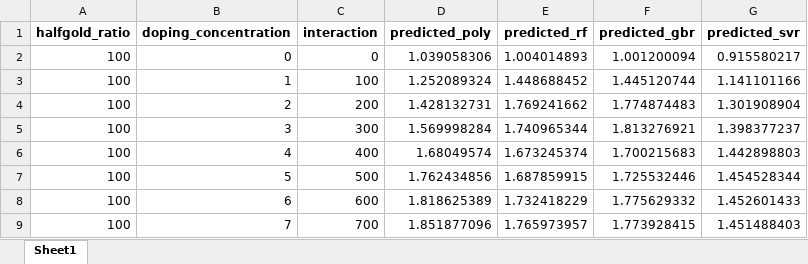
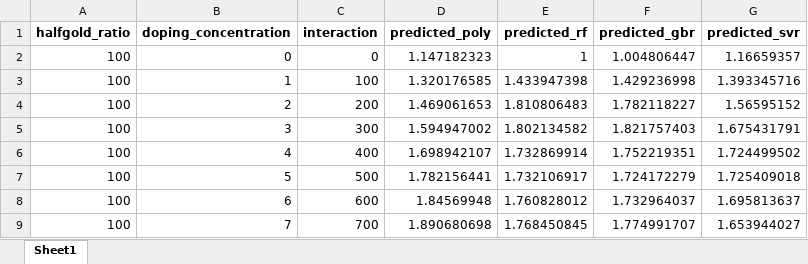
Before and after one commit to sususu999/p-dope, an Excel workbook: 1003/1003/predictions_nonlin_models.xlsx, sheet Sheet1, drawn as a sheet; only a part is shown; values as stored, in another font and other column widths than the file's, no borders; charts and pictures not drawn; the diff covers the shown part only; the diff names each change by its address in the sheet, - before the commit and + after, or states it on an @@ line.

```diff
--- a/1003/1003/predictions_nonlin_models.xlsx (sheet Sheet1)
+++ b/1003/1003/predictions_nonlin_models.xlsx (sheet Sheet1)
-D2 (predicted_poly): 1.039058306
+D2 (predicted_poly): 1.147182323
-E2 (predicted_rf): 1.004014893
+E2 (predicted_rf): 1
-F2 (predicted_gbr): 1.001200094
+F2 (predicted_gbr): 1.004806447
-G2 (predicted_svr): 0.915580217
+G2 (predicted_svr): 1.16659357
-D3 (predicted_poly): 1.252089324
+D3 (predicted_poly): 1.320176585
-E3 (predicted_rf): 1.448688452
+E3 (predicted_rf): 1.433947398
-F3 (predicted_gbr): 1.445120744
+F3 (predicted_gbr): 1.429236998
-G3 (predicted_svr): 1.141101166
+G3 (predicted_svr): 1.393345716
-D4 (predicted_poly): 1.428132731
+D4 (predicted_poly): 1.469061653
-E4 (predicted_rf): 1.769241662
+E4 (predicted_rf): 1.810806483
-F4 (predicted_gbr): 1.774874483
+F4 (predicted_gbr): 1.782118227
-G4 (predicted_svr): 1.301908904
+G4 (predicted_svr): 1.56595152
-D5 (predicted_poly): 1.569998284
+D5 (predicted_poly): 1.594947002
-E5 (predicted_rf): 1.740965344
+E5 (predicted_rf): 1.802134582
-F5 (predicted_gbr): 1.813276921
+F5 (predicted_gbr): 1.821757403
-G5 (predicted_svr): 1.398377237
+G5 (predicted_svr): 1.675431791
-D6 (predicted_poly): 1.68049574
+D6 (predicted_poly): 1.698942107
-E6 (predicted_rf): 1.673245374
+E6 (predicted_rf): 1.732869914
-F6 (predicted_gbr): 1.700215683
+F6 (predicted_gbr): 1.752219351
-G6 (predicted_svr): 1.442898803
+G6 (predicted_svr): 1.724499502
-D7 (predicted_poly): 1.762434856
+D7 (predicted_poly): 1.782156441
-E7 (predicted_rf): 1.687859915
+E7 (predicted_rf): 1.732106917
-F7 (predicted_gbr): 1.725532446
+F7 (predicted_gbr): 1.724172279
-G7 (predicted_svr): 1.454528344
+G7 (predicted_svr): 1.725409018
-D8 (predicted_poly): 1.818625389
+D8 (predicted_poly): 1.84569948
-E8 (predicted_rf): 1.732418229
+E8 (predicted_rf): 1.760828012
-F8 (predicted_gbr): 1.775629332
+F8 (predicted_gbr): 1.732964037
-G8 (predicted_svr): 1.452601433
+G8 (predicted_svr): 1.695813637
-D9 (predicted_poly): 1.851877096
+D9 (predicted_poly): 1.890680698
-E9 (predicted_rf): 1.765973957
+E9 (predicted_rf): 1.768450845
-F9 (predicted_gbr): 1.773928415
+F9 (predicted_gbr): 1.774991707
-G9 (predicted_svr): 1.451488403
+G9 (predicted_svr): 1.653944027
```
Also changed, not shown: 716 edited cells elsewhere in this sheet, charts or pictures, 1003/predictions_poly_vs_rf2.xlsx, 1003/result_seebeck_2.xlsx, 1 other file.
